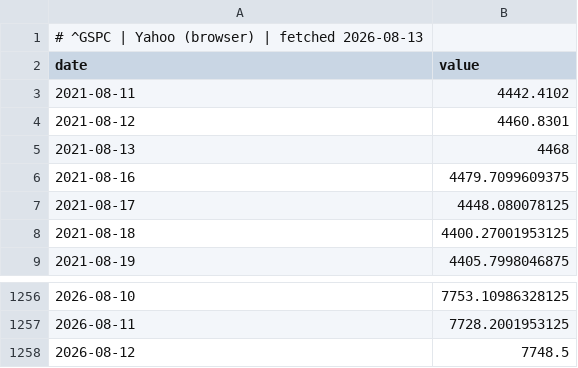
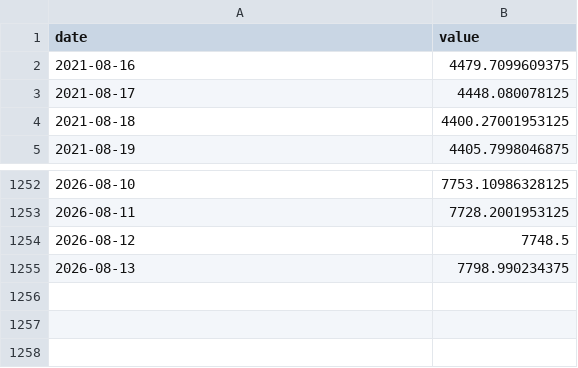
Before and after one commit to GunDamnBoy/chart-of-the-day, a CSV file: data/series/_GSPC.csv, drawn as a sheet; only a part is shown, gaps mark what is left out; removed rows and columns are numbered as before the commit, all else as after; the diff names each change by its address in the sheet, - before the commit and + after, or states it on an @@ line.

```diff
--- a/data/series/_GSPC.csv
+++ b/data/series/_GSPC.csv
-row 1: # ^GSPC | Yahoo (browser) | fetched 2026-08-13
-row 3: 2021-08-11 | 4442.4102
-row 4: 2021-08-12 | 4460.8301
-row 5: 2021-08-13 | 4468
+row 1255: 2026-08-13 | 7798.990234375
```
Also changed, not shown: data/series/2344.TW.csv, data/series/GLD.csv, 18 other files.
